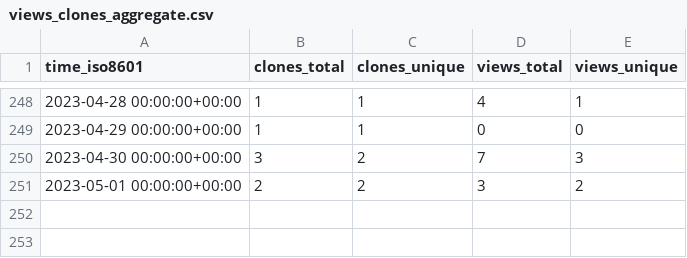
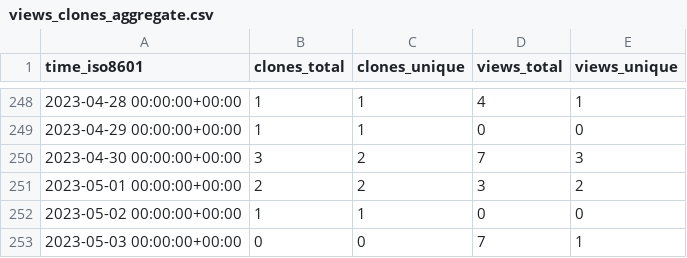
Before and after one commit to richibrics/IoTuring, a CSV file: richibrics/IoTuring/ghrs-data/views_clones_aggregate.csv, drawn as a sheet; only a part is shown, gaps mark what is left out.

```diff
--- a/richibrics/IoTuring/ghrs-data/views_clones_aggregate.csv
+++ b/richibrics/IoTuring/ghrs-data/views_clones_aggregate.csv
@@ -251 +251,3 @@ time_iso8601,clones_total,clones_unique,views_total,views_unique
 2023-05-01 00:00:00+00:00,2,2,3,2
+2023-05-02 00:00:00+00:00,1,1,0,0
+2023-05-03 00:00:00+00:00,0,0,7,1
```
Also changed, not shown: 1 other file.
